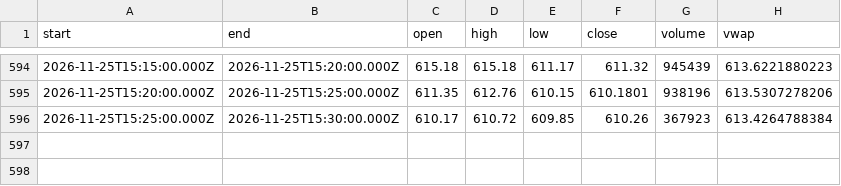
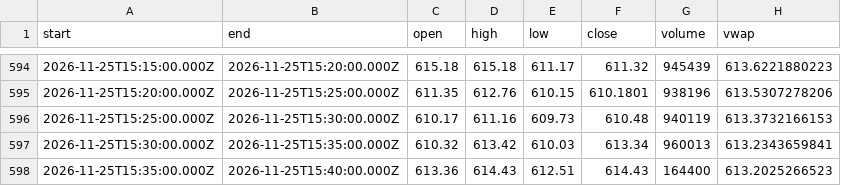
Before and after one commit to karab-commits/trading-desk, a CSV file: bars/QQQ_5m.csv, drawn as a sheet; only a part is shown, gaps mark what is left out.

```diff
--- a/bars/QQQ_5m.csv
+++ b/bars/QQQ_5m.csv
@@ -595,2 +595,4 @@ start,end,open,high,low,close,volume,vwap
 2026-11-25T15:20:00.000Z,2026-11-25T15:25:00.000Z,611.35,612.76,610.15,610.1801,938196,613.5307278206
-2026-11-25T15:25:00.000Z,2026-11-25T15:30:00.000Z,610.17,610.72,609.85,610.26,367923,613.4264788384
+2026-11-25T15:25:00.000Z,2026-11-25T15:30:00.000Z,610.17,611.16,609.73,610.48,940119,613.3732166153
+2026-11-25T15:30:00.000Z,2026-11-25T15:35:00.000Z,610.32,613.42,610.03,613.34,960013,613.2343659841
+2026-11-25T15:35:00.000Z,2026-11-25T15:40:00.000Z,613.36,614.43,612.51,614.43,164400,613.2025266523
```
Also changed, not shown: bars/MDT_5m.csv, 4 other files.
